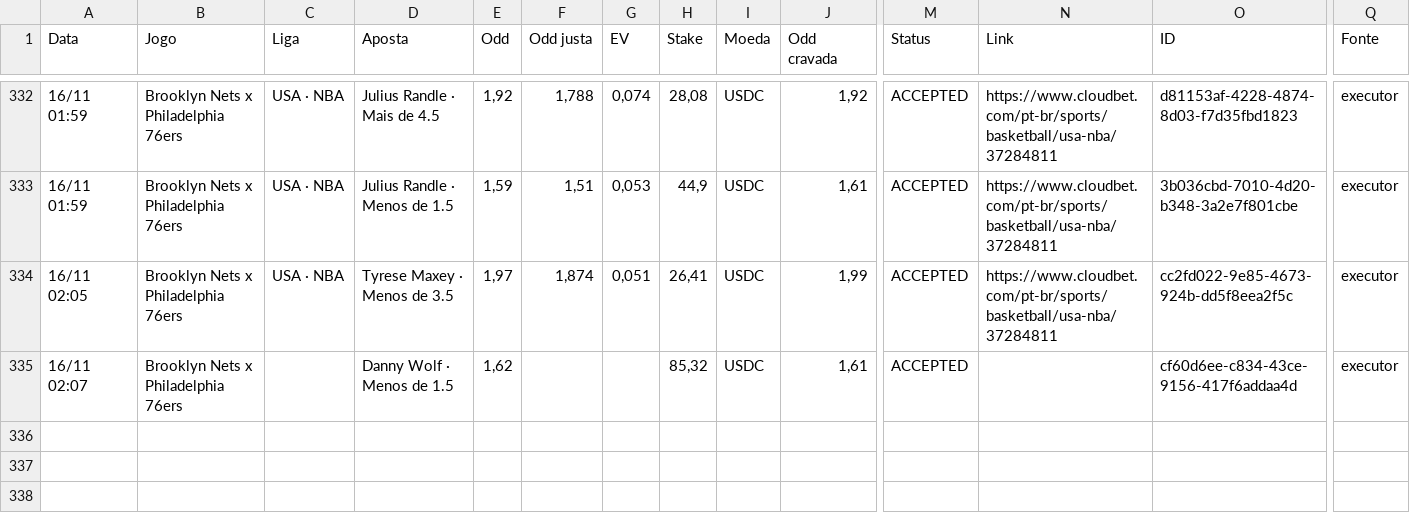
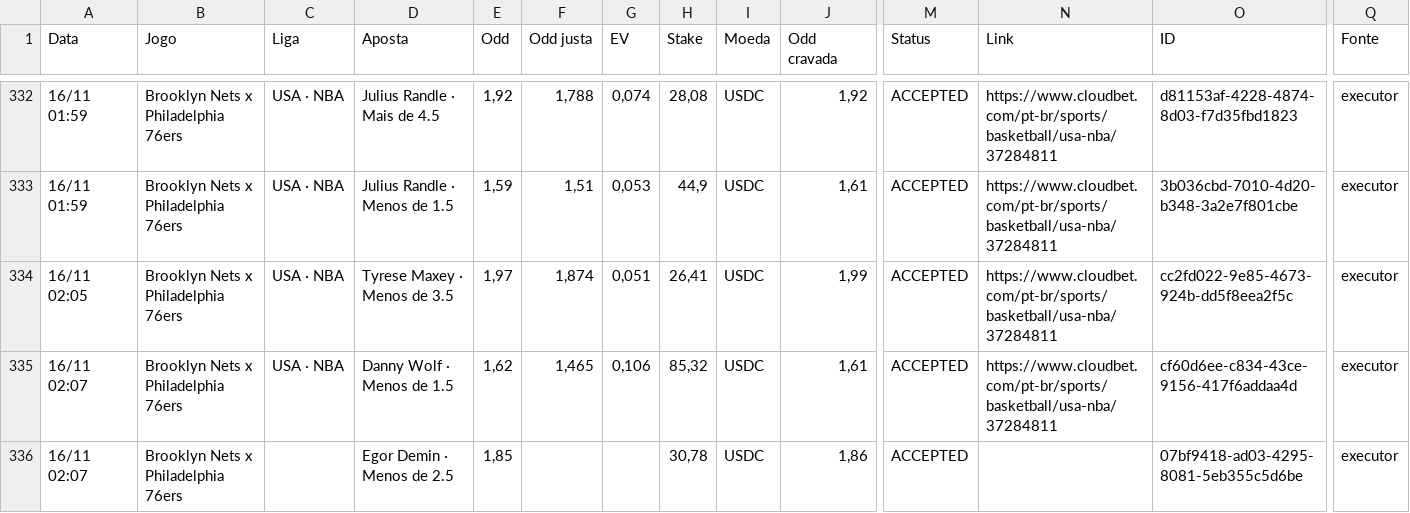
Before and after one commit to paterrx/apostas-espelho, a CSV file: apostas.csv, drawn as a sheet; only a part is shown, gaps mark what is left out; rows hold the shown columns only; the diff names each change by its address in the sheet, - before the commit and + after, or states it on an @@ line.

Commit message:
espelho: sincroniza com o extrato
Co-authored-by: OpenBot <335604065+openbotgit[bot]@users.noreply.github.com>

```diff
--- a/apostas.csv
+++ b/apostas.csv
-C335 (Liga): (empty)
+C335 (Liga): USA · NBA
-F335 (Odd justa): (empty)
+F335 (Odd justa): 1,465
-G335 (EV): (empty)
+G335 (EV): 0,106
-N335 (Link): (empty)
+N335 (Link): https://www.cloudbet.com/pt-br/sports/basketball/usa-nba/37284811
+row 336: 16/11 02:07 | Brooklyn Nets x Philadelphia 76ers |  | Egor Demin · Menos de 2.5 | 1,85 |  |  | 30,78 | USDC | 1,86 | ACCEPTED |  | 07bf9418-ad03-4295-8081-5eb355c5d6be | executor
```
